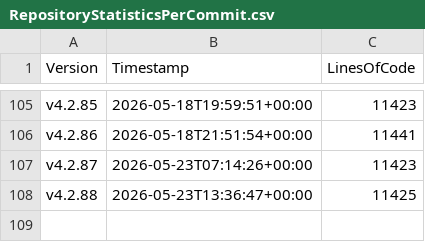
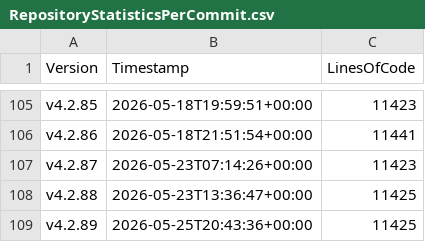
Before and after one commit to anionDevelopment/ScriptCollection, a CSV file: Other/Metrics/RepositoryStatisticsPerCommit.csv, drawn as a sheet; only a part is shown, gaps mark what is left out.

Commit message:
Pre-merge-commit

```diff
--- a/Other/Metrics/RepositoryStatisticsPerCommit.csv
+++ b/Other/Metrics/RepositoryStatisticsPerCommit.csv
@@ -108 +108,2 @@ v4.2.87;2026-05-23T07:14:26+00:00;11423
 v4.2.88;2026-05-23T13:36:47+00:00;11425
+v4.2.89;2026-05-25T20:43:36+00:00;11425
```
Also changed, not shown: Other/Reference/Technical/Diagrams/LoC-Diagram.csv, 2 other files.
